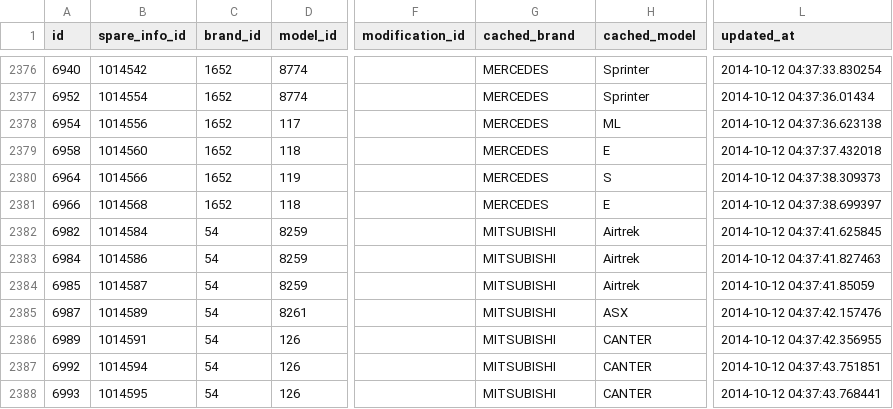
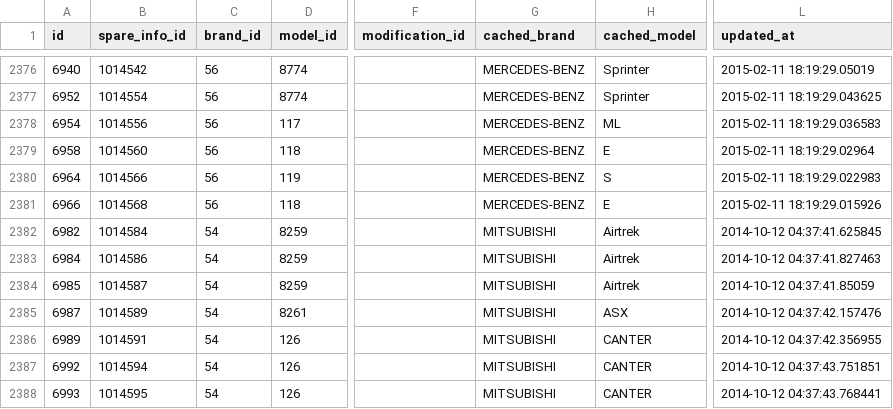
Before and after one commit to woto/yaponama_2012, a CSV file: data/spare_applicabilities.csv, drawn as a sheet; only a part is shown, gaps mark what is left out; the diff covers the shown part only; the diff names each change by its address in the sheet, - before the commit and + after, or states it on an @@ line.

```diff
--- a/data/spare_applicabilities.csv
+++ b/data/spare_applicabilities.csv
-C2376:C2381 (brand_id): 1652
+C2376:C2381 (brand_id): 56
-G2376:G2381 (cached_brand): MERCEDES
+G2376:G2381 (cached_brand): MERCEDES-BENZ
-L2376 (updated_at): 2014-10-12 04:37:33.830254
+L2376 (updated_at): 2015-02-11 18:19:29.05019
-L2377 (updated_at): 2014-10-12 04:37:36.01434
+L2377 (updated_at): 2015-02-11 18:19:29.043625
-L2378 (updated_at): 2014-10-12 04:37:36.623138
+L2378 (updated_at): 2015-02-11 18:19:29.036583
-L2379 (updated_at): 2014-10-12 04:37:37.432018
+L2379 (updated_at): 2015-02-11 18:19:29.02964
-L2380 (updated_at): 2014-10-12 04:37:38.309373
+L2380 (updated_at): 2015-02-11 18:19:29.022983
-L2381 (updated_at): 2014-10-12 04:37:38.699397
+L2381 (updated_at): 2015-02-11 18:19:29.015926
```
Also changed, not shown: 81 edited cells elsewhere in this file, data/models.csv, 1 other file.
